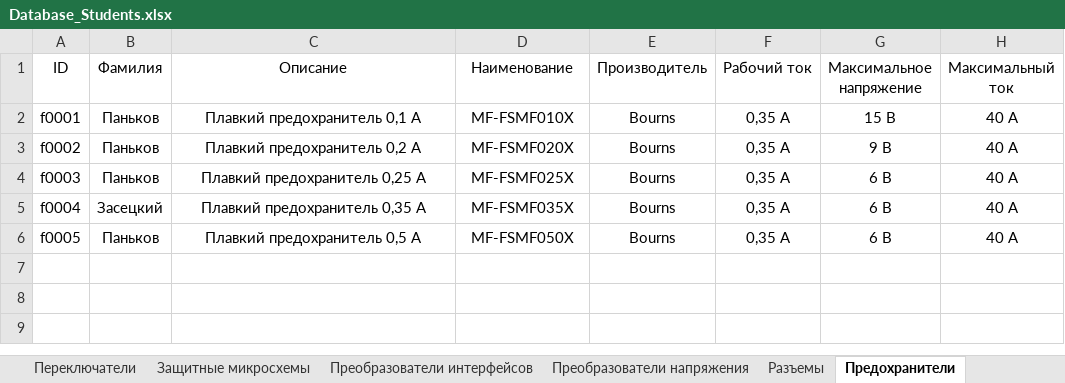
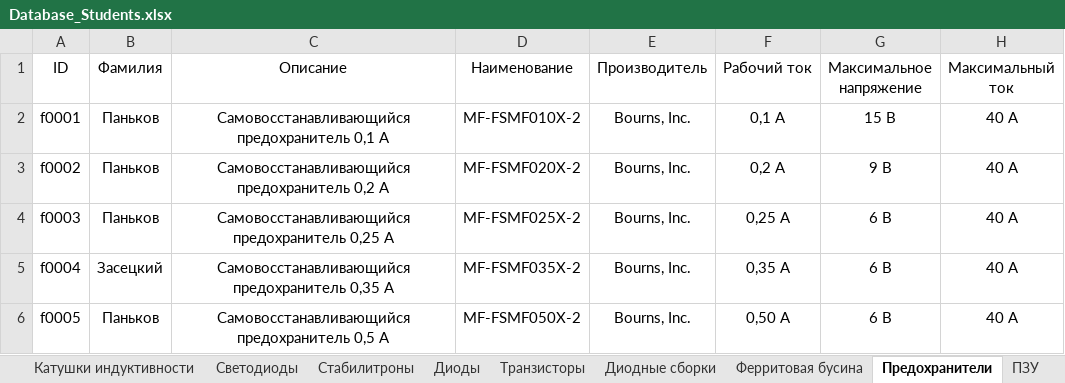
Before and after one commit to TonyCooT/Altium_BEng, an Excel workbook: library/Database_Students.xlsx, sheet Предохранители, drawn as a sheet; only a part is shown; values as stored, in another font and other column widths than the file's, no borders; the diff names each change by its address in the sheet, - before the commit and + after, or states it on an @@ line.

Commit message:
Внес правки в таблицу и обновил ряд УГО
По таблице:
- наименования (микросхема, предохранители)
- некоторые параметры компонентов
- описание предохранителей
По УГО:
- скрыл необязательные надписи
- поправил названия контактов (цвет, наличие)
- добавил светодиоду видимый параметр "Цвет"

```diff
--- a/library/Database_Students.xlsx (sheet Предохранители)
+++ b/library/Database_Students.xlsx (sheet Предохранители)
-C2 (Описание): Плавкий предохранитель 0,1 А
+C2 (Описание): Самовосстанавливающийся предохранитель 0,1 А
-D2 (Наименование): MF-FSMF010X
+D2 (Наименование): MF-FSMF010X-2
-E2:E6 (Производитель): Bourns
+E2:E6 (Производитель): Bourns, Inc.
-F2 (Рабочий ток): 0,35 А
+F2 (Рабочий ток): 0,1 А
-C3 (Описание): Плавкий предохранитель 0,2 А
+C3 (Описание): Самовосстанавливающийся предохранитель 0,2 А
-D3 (Наименование): MF-FSMF020X
+D3 (Наименование): MF-FSMF020X-2
-F3 (Рабочий ток): 0,35 А
+F3 (Рабочий ток): 0,2 А
-C4 (Описание): Плавкий предохранитель 0,25 А
+C4 (Описание): Самовосстанавливающийся предохранитель 0,25 А
-D4 (Наименование): MF-FSMF025X
+D4 (Наименование): MF-FSMF025X-2
-F4 (Рабочий ток): 0,35 А
+F4 (Рабочий ток): 0,25 А
-C5 (Описание): Плавкий предохранитель 0,35 А
+C5 (Описание): Самовосстанавливающийся предохранитель 0,35 А
-D5 (Наименование): MF-FSMF035X
+D5 (Наименование): MF-FSMF035X-2
-C6 (Описание): Плавкий предохранитель 0,5 А
+C6 (Описание): Самовосстанавливающийся предохранитель 0,5 А
-D6 (Наименование): MF-FSMF050X
+D6 (Наименование): MF-FSMF050X-2
-F6 (Рабочий ток): 0,35 А
+F6 (Рабочий ток): 0,50 А
```
Also changed, not shown: sheet Транзисторы, sheet Переключатели, sheet Светодиоды, other sheet tabs, 20 other files.
